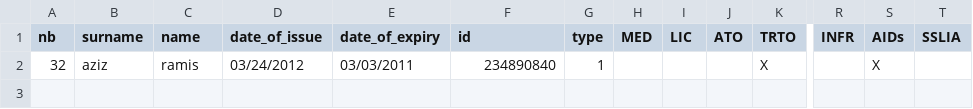
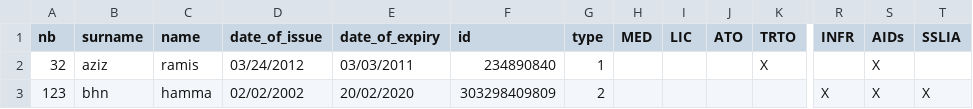
Before and after one commit to mmed-hajnasr/inspecapp, a CSV file: web/data/inspectors.csv, drawn as a sheet; only a part is shown, gaps mark what is left out; rows hold the shown columns only; the diff names each change by its address in the sheet, - before the commit and + after, or states it on an @@ line.

```diff
--- a/web/data/inspectors.csv
+++ b/web/data/inspectors.csv
+row 3: 123 | bhn | hamma | 02/02/2002 | 20/02/2020 | 303298409809 | 2 |  |  |  |  | X | X | X
```
Also changed, not shown: 7 other files.
